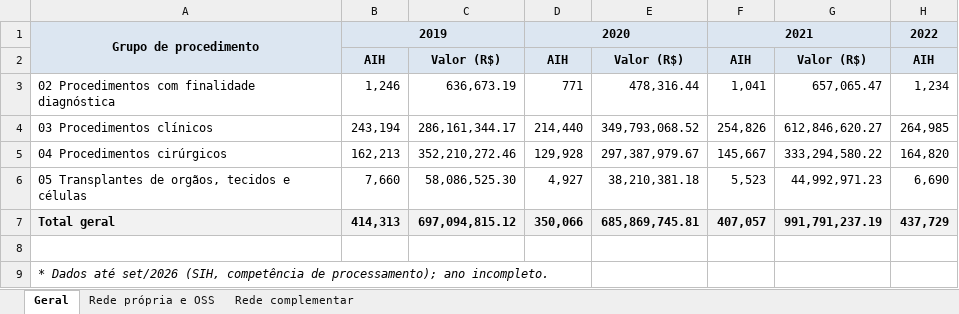
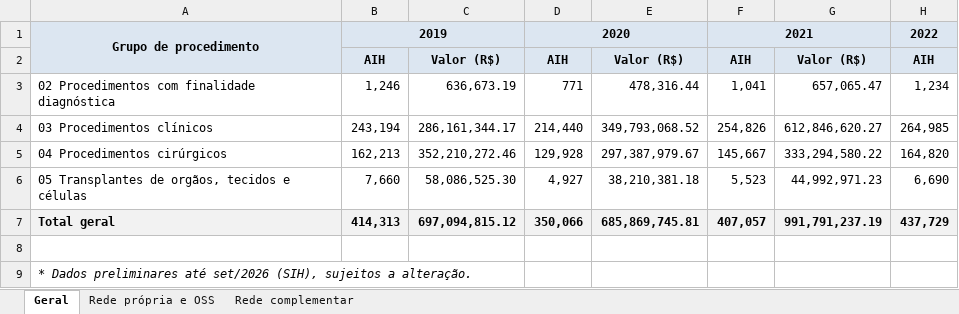
Before and after one commit to DGMOG-SES/producao-unidades-pe, an Excel workbook: planilhas/02_internamentos.xlsx, sheet Geral, drawn as a sheet; only a part is shown; values as stored, in another font and other column widths than the file's, no borders; the diff names each change by its address in the sheet, - before the commit and + after, or states it on an @@ line.

```diff
--- a/planilhas/02_internamentos.xlsx (sheet Geral)
+++ b/planilhas/02_internamentos.xlsx (sheet Geral)
-A9: * Dados até set/2026 (SIH, competência de processamento); ano incompleto.
+A9: * Dados preliminares até set/2026 (SIH), sujeitos a alteração.
```
Also changed, not shown: sheet Rede complementar, sheet Rede própria e OSS, planilhas/03_consultas_medicas_especializadas.xlsx, planilhas/05_partos.xlsx, 9 other files.
